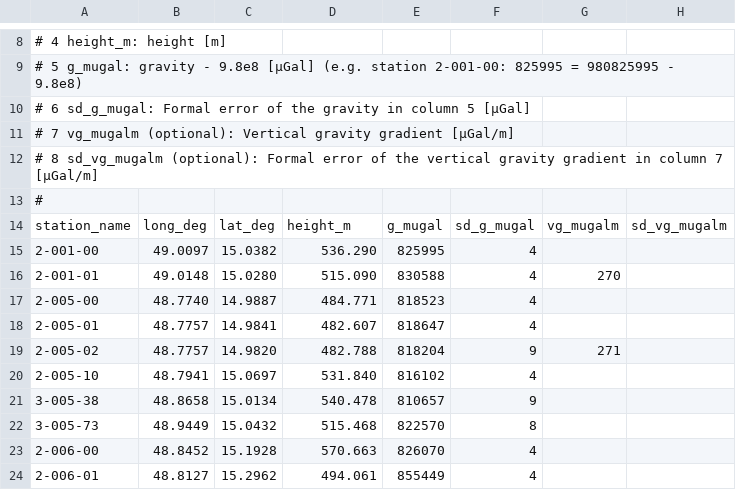
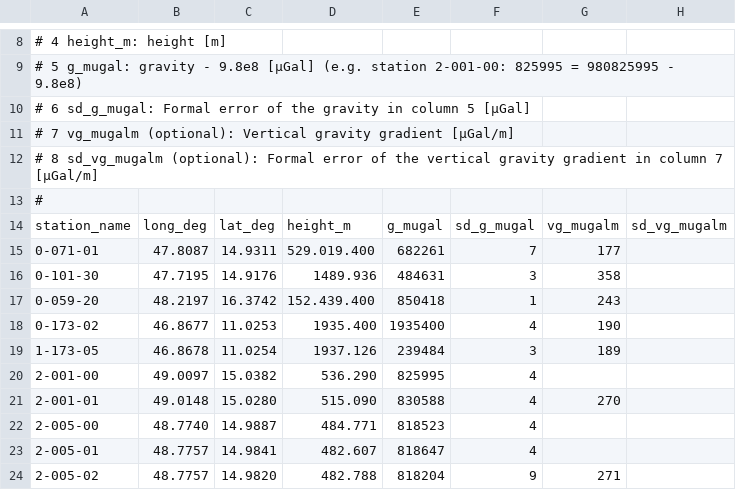
Before and after one commit to ahellers/GravTools, a CSV file: data/stations/stations.csv, drawn as a sheet; only a part is shown, gaps mark what is left out; the shorter side is filled out with more unchanged rows.

Commit message:
Revised example data. Minor bug-fix in the Drift-polynomial plot method. Created v0.2.5 build.

```diff
--- a/data/stations/stations.csv
+++ b/data/stations/stations.csv
@@ -14,2 +14,7 @@
 station_name,long_deg,lat_deg,height_m,g_mugal,sd_g_mugal,vg_mugalm,sd_vg_mugalm
+0-071-01,47.8087,14.9311,529.019.400,682261,7,177,
+0-101-30,47.7195,14.9176,1489.936,484631,3,358,
+0-059-20,48.2197,16.3742,152.439.400,850418,1,243,
+0-173-02,46.8677,11.0253,1935.400,1935400,4,190,
+1-173-05,46.8678,11.0254,1937.126,239484,3,189,
 2-001-00,49.0097,15.0382,536.290,825995,4,,
```
Also changed, not shown: 14 other files.
